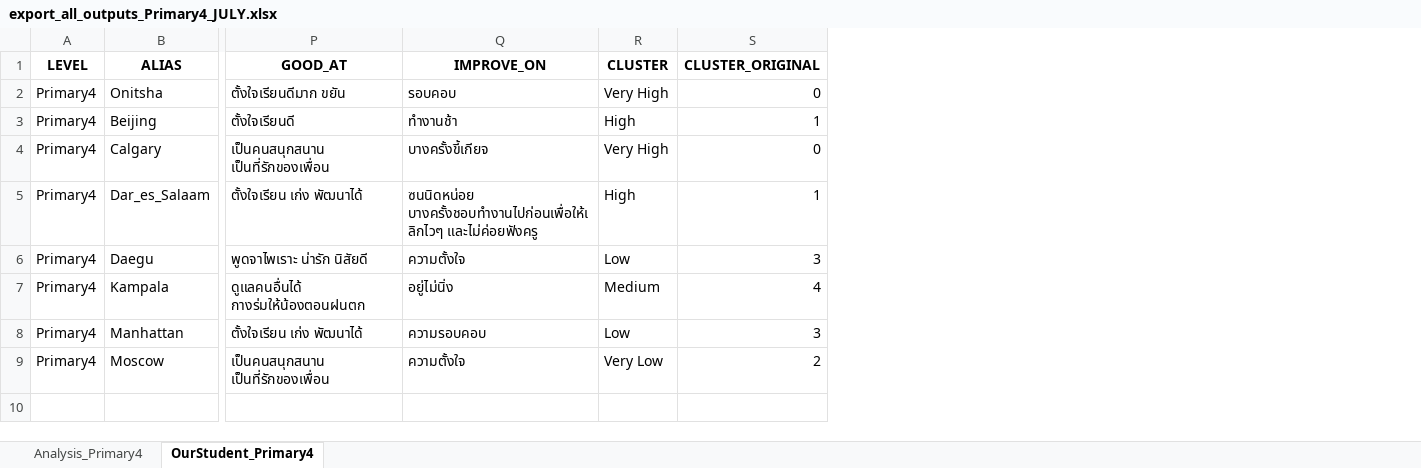
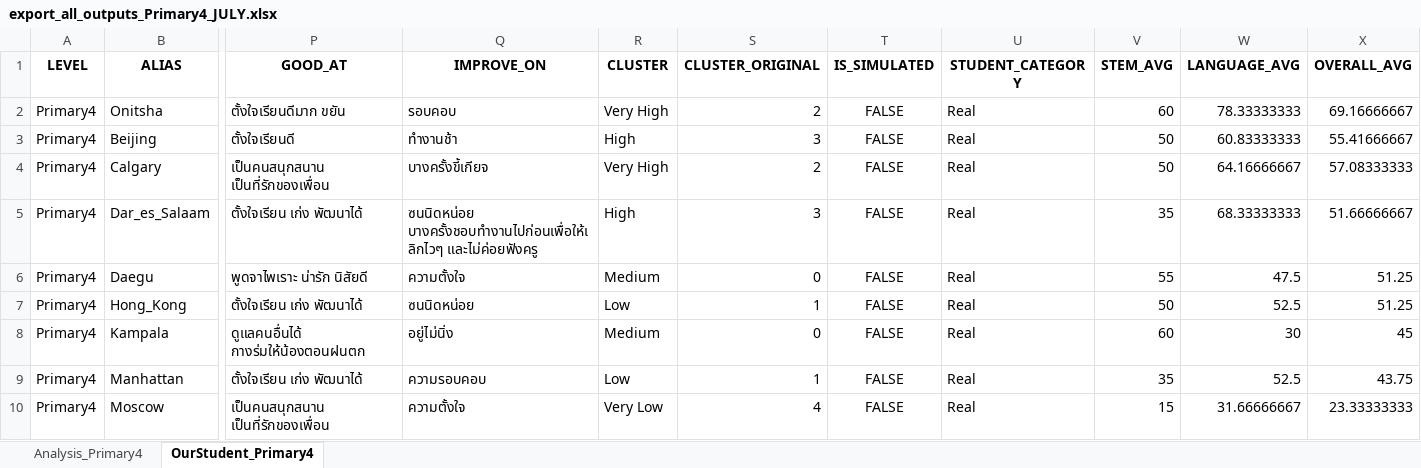
Before and after one commit to PleumjaiOfficial/BewdarAcademy_Evaluation, an Excel workbook: mock_data/export_all_outputs_Primary4_JULY.xlsx, sheet OurStudent_Primary4, drawn as a sheet; only a part is shown, gaps mark what is left out; values as stored, in another font and other column widths than the file's, no borders; addresses are those after the commit; rows hold the shown columns only; the diff names each change by its address in the sheet, - before the commit and + after, or states it on an @@ line.

Commit message:
Update export_all_outputs_Primary4_JULY.xlsx

```diff
--- a/mock_data/export_all_outputs_Primary4_JULY.xlsx (sheet OurStudent_Primary4)
+++ b/mock_data/export_all_outputs_Primary4_JULY.xlsx (sheet OurStudent_Primary4)
+column T (IS_SIMULATED), rows 2-6: all FALSE; rows 8-10: all FALSE
+column U (STUDENT_CATEGORY), rows 2-6: all Real; rows 8-10: all Real
+column V (STEM_AVG), rows 2-6: 60 | 50 | 50 | 35 | 55; rows 8-10: 60 | 35 | 15
+column W (LANGUAGE_AVG), rows 2-6: 78.33333333 | 60.83333333 | 64.16666667 | 68.33333333 | 47.5; rows 8-10: 30 | 52.5 | 31.66666667
+column X (OVERALL_AVG), rows 2-6: 69.16666667 | 55.41666667 | 57.08333333 | 51.66666667 | 51.25; rows 8-10: 45 | 43.75 | 23.33333333
-S2 (CLUSTER_ORIGINAL): 0
+S2 (CLUSTER_ORIGINAL): 2
-S3 (CLUSTER_ORIGINAL): 1
+S3 (CLUSTER_ORIGINAL): 3
-S4 (CLUSTER_ORIGINAL): 0
+S4 (CLUSTER_ORIGINAL): 2
-S5 (CLUSTER_ORIGINAL): 1
+S5 (CLUSTER_ORIGINAL): 3
-R6 (CLUSTER): Low
+R6 (CLUSTER): Medium
-S6 (CLUSTER_ORIGINAL): 3
+S6 (CLUSTER_ORIGINAL): 0
+row 7: Primary4 | Hong_Kong | ตั้งใจเรียน เก่ง พัฒนาได้ | ซนนิดหน่อย | Low | 1 | FALSE | Real | 50 | 52.5 | 51.25
-S8 (CLUSTER_ORIGINAL): 4
+S8 (CLUSTER_ORIGINAL): 0
-S9 (CLUSTER_ORIGINAL): 3
+S9 (CLUSTER_ORIGINAL): 1
-S10 (CLUSTER_ORIGINAL): 2
+S10 (CLUSTER_ORIGINAL): 4
```
Also changed, not shown: sheet Analysis_Primary4.
